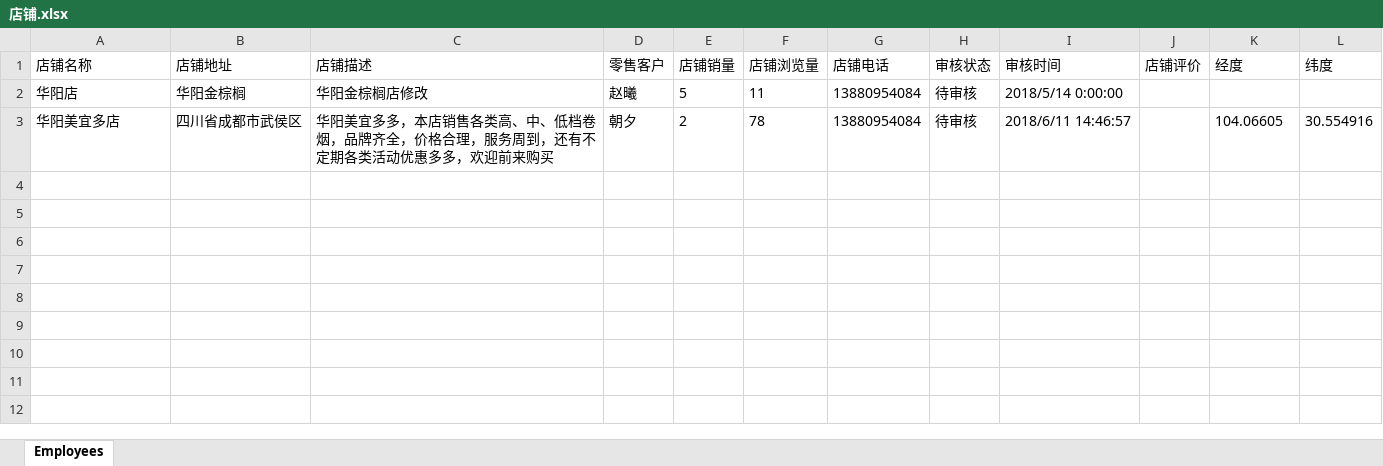
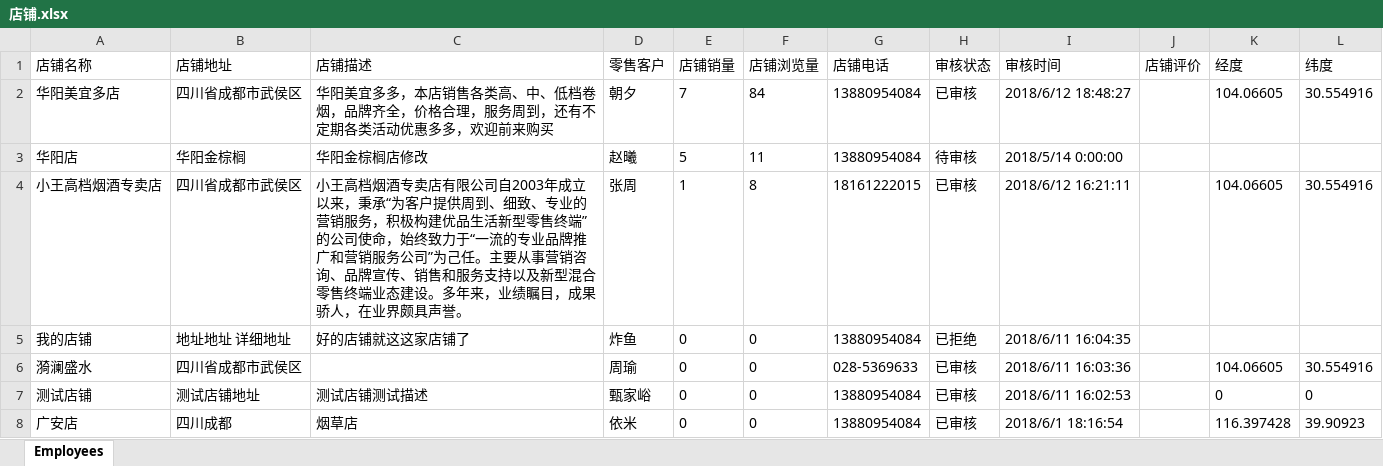
Before and after one commit to TZTangD/GAWeChat, an Excel workbook: aspnet-core/src/HC.WeChat.Web.Host/wwwroot/files/downloadtemp/店铺.xlsx, sheet Employees, drawn as a sheet; values as stored, in another font and other column widths than the file's, no borders; removed rows and columns are numbered as before the commit, all else as after; the diff names each change by its address in the sheet, - before the commit and + after, or states it on an @@ line.

```diff
--- a/aspnet-core/src/HC.WeChat.Web.Host/wwwroot/files/downloadtemp/店铺.xlsx (sheet Employees)
+++ b/aspnet-core/src/HC.WeChat.Web.Host/wwwroot/files/downloadtemp/店铺.xlsx (sheet Employees)
+row 2: 华阳美宜多店 | 四川省成都市武侯区 | 华阳美宜多多，本店销售各类高、中、低档卷烟，品牌齐全，价格合理，服务周到，还有不定期各类活动优惠多多，欢迎前来购买 | 朝夕 | 7 | 84 | 13880954084 | 已审核 | 2018/6/12 18:48:27 |  | 104.06605 | 30.554916
-row 3: 华阳美宜多店 | 四川省成都市武侯区 | 华阳美宜多多，本店销售各类高、中、低档卷烟，品牌齐全，价格合理，服务周到，还有不定期各类活动优惠多多，欢迎前来购买 | 朝夕 | 2 | 78 | 13880954084 | 待审核 | 2018/6/11 14:46:57 |  | 104.06605 | 30.554916
+row 4: 小王高档烟酒专卖店 | 四川省成都市武侯区 | 小王高档烟酒专卖店有限公司自2003年成立以来，秉承“为客户提供周到、细致、专业的营销服务，积极构建优品生活新型零售终端”的公司使命，始终致力于“一流的专业品牌推广和营销服务公司”为己任。主要从事营销咨询、品牌宣传、销售和服务支持以及新型混合零售终端业态建设。多年来，业绩瞩目，成果骄人，在业界颇具声誉。 | 张周 | 1 | 8 | 18161222015 | 已审核 | 2018/6/12 16:21:11 |  | 104.06605 | 30.554916
+row 5: 我的店铺 | 地址地址 详细地址 | 好的店铺就这这家店铺了 | 炸鱼 | 0 | 0 | 13880954084 | 已拒绝 | 2018/6/11 16:04:35
+row 6: 漪澜盛水 | 四川省成都市武侯区 |  | 周瑜 | 0 | 0 | 028-5369633 | 已审核 | 2018/6/11 16:03:36 |  | 104.06605 | 30.554916
+row 7: 测试店铺 | 测试店铺地址 | 测试店铺测试描述 | 甄家峪 | 0 | 0 | 13880954084 | 已审核 | 2018/6/11 16:02:53 |  | 0 | 0
+row 8: 广安店 | 四川成都 | 烟草店 | 依米 | 0 | 0 | 13880954084 | 已审核 | 2018/6/1 18:16:54 |  | 116.397428 | 39.90923
```
Also changed, not shown: 21 other files.
